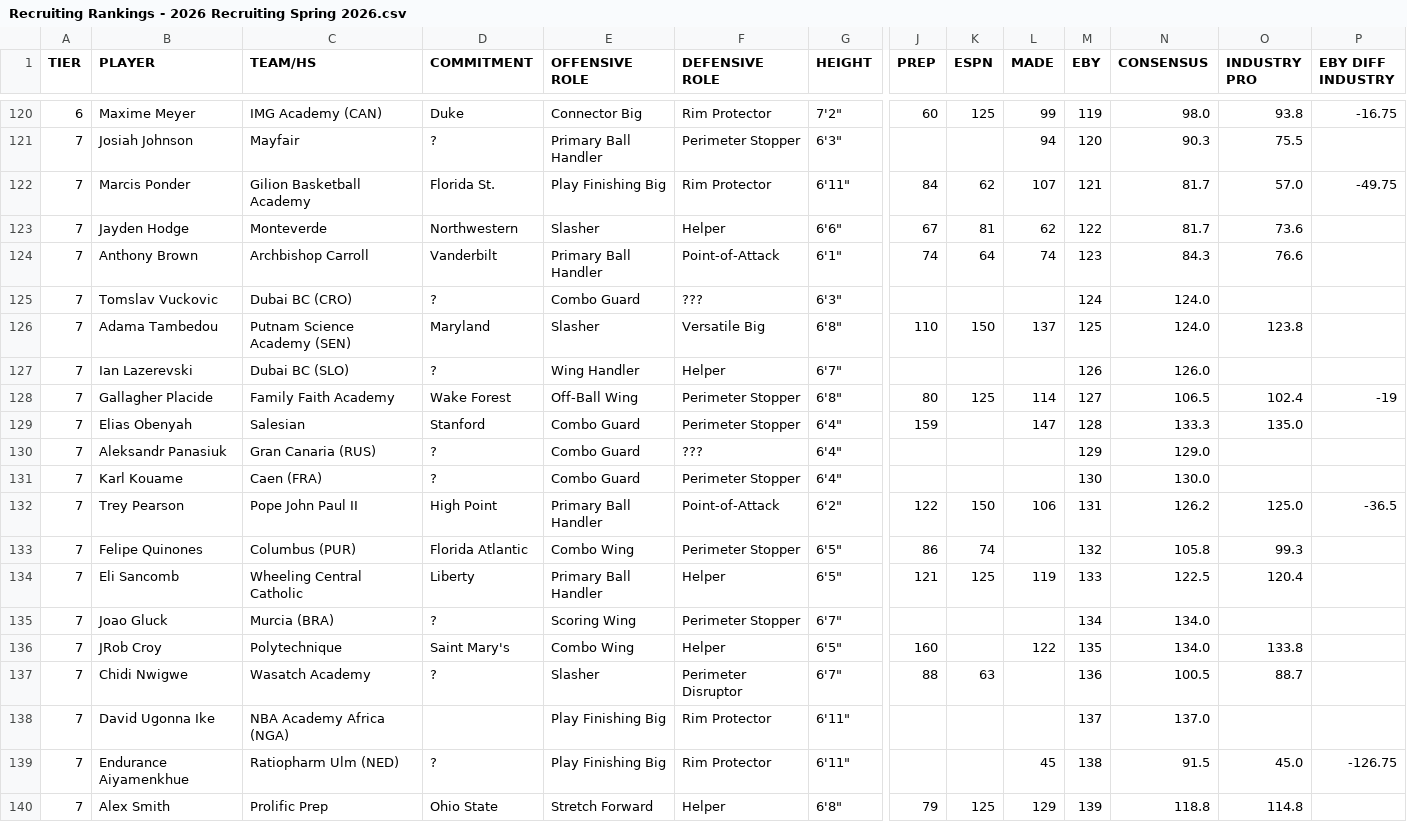
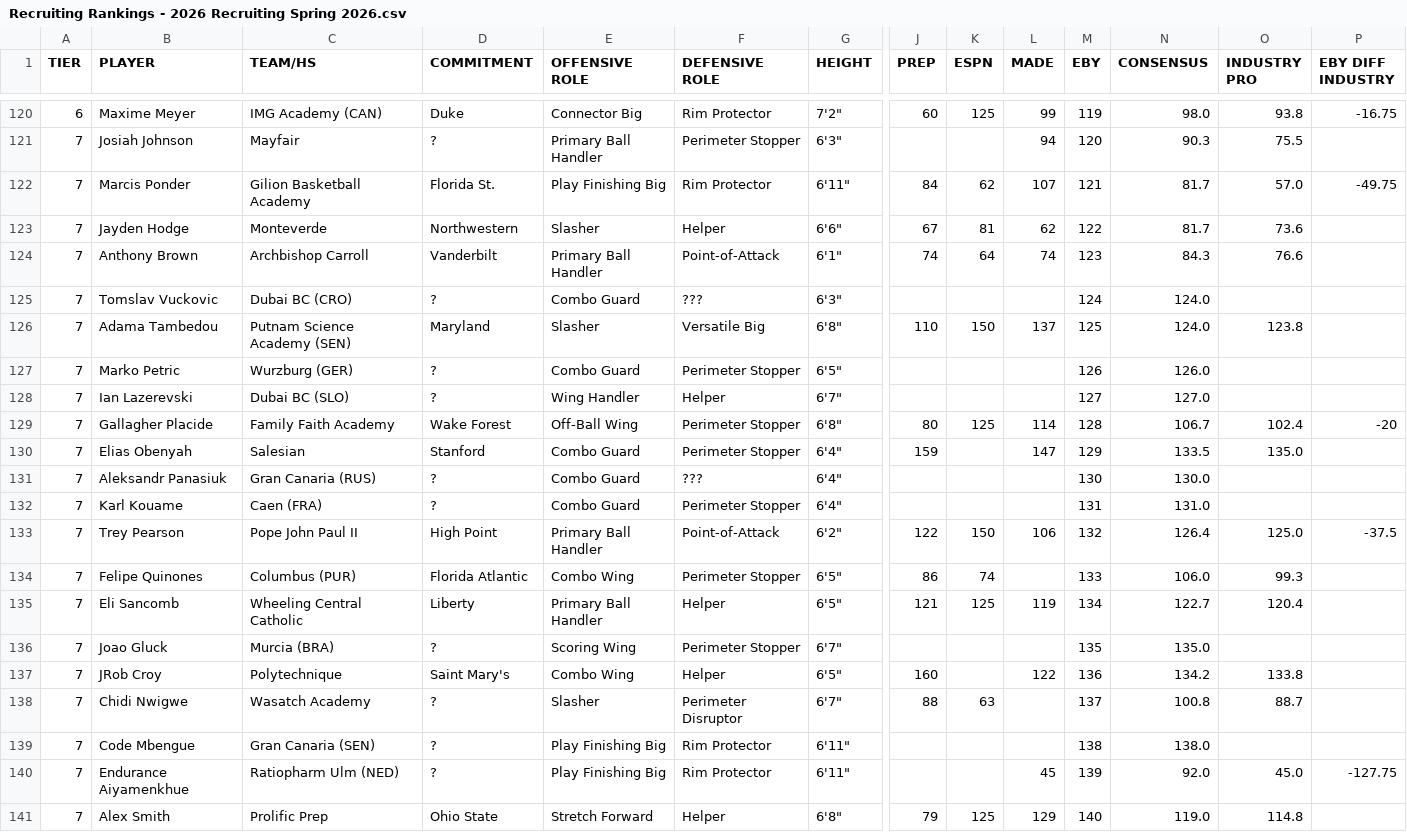
Before and after one commit to logeby2/logeby2.github.io, a CSV file: Recruiting-Rankings/Recruiting Rankings - 2026 Recruiting Spring 2026.csv, drawn as a sheet; only a part is shown, gaps mark what is left out; removed rows and columns are numbered as before the commit, all else as after; rows hold the shown columns only; the diff covers the shown part only; the diff names each change by its address in the sheet, - before the commit and + after, or states it on an @@ line.

```diff
--- a/Recruiting-Rankings/Recruiting Rankings - 2026 Recruiting Spring 2026.csv
+++ b/Recruiting-Rankings/Recruiting Rankings - 2026 Recruiting Spring 2026.csv
+row 127: 7 | Marko Petric | Wurzburg (GER) | ? | Combo Guard | Perimeter Stopper | 6'5" |  |  |  | 126 | 126.0
-M128 (EBY): 126
+M128 (EBY): 127
-N128 (CONSENSUS): 126.0
+N128 (CONSENSUS): 127.0
-M129 (EBY): 127
+M129 (EBY): 128
-N129 (CONSENSUS): 106.5
+N129 (CONSENSUS): 106.7
-P129 (EBY DIFF INDUSTRY): -19
+P129 (EBY DIFF INDUSTRY): -20
-M130 (EBY): 128
+M130 (EBY): 129
-N130 (CONSENSUS): 133.3
+N130 (CONSENSUS): 133.5
-M131 (EBY): 129
+M131 (EBY): 130
-N131 (CONSENSUS): 129.0
+N131 (CONSENSUS): 130.0
-M132 (EBY): 130
+M132 (EBY): 131
-N132 (CONSENSUS): 130.0
+N132 (CONSENSUS): 131.0
-M133 (EBY): 131
+M133 (EBY): 132
-N133 (CONSENSUS): 126.2
+N133 (CONSENSUS): 126.4
-P133 (EBY DIFF INDUSTRY): -36.5
+P133 (EBY DIFF INDUSTRY): -37.5
-M134 (EBY): 132
+M134 (EBY): 133
-N134 (CONSENSUS): 105.8
+N134 (CONSENSUS): 106.0
-M135 (EBY): 133
+M135 (EBY): 134
-N135 (CONSENSUS): 122.5
+N135 (CONSENSUS): 122.7
-M136 (EBY): 134
+M136 (EBY): 135
-N136 (CONSENSUS): 134.0
+N136 (CONSENSUS): 135.0
-M137 (EBY): 135
+M137 (EBY): 136
-N137 (CONSENSUS): 134.0
+N137 (CONSENSUS): 134.2
-M138 (EBY): 136
+M138 (EBY): 137
-N138 (CONSENSUS): 100.5
+N138 (CONSENSUS): 100.8
-row 138: 7 | David Ugonna Ike | NBA Academy Africa (NGA) |  | Play Finishing Big | Rim Protector | 6'11" |  |  |  | 137 | 137.0
+row 139: 7 | Code Mbengue | Gran Canaria (SEN) | ? | Play Finishing Big | Rim Protector | 6'11" |  |  |  | 138 | 138.0
-M140 (EBY): 138
+M140 (EBY): 139
-N140 (CONSENSUS): 91.5
+N140 (CONSENSUS): 92.0
-P140 (EBY DIFF INDUSTRY): -126.75
+P140 (EBY DIFF INDUSTRY): -127.75
-M141 (EBY): 139
+M141 (EBY): 140
-N141 (CONSENSUS): 118.8
+N141 (CONSENSUS): 119.0
```
Also changed, not shown: 4 added rows, 4 removed rows and 59 edited cells elsewhere in this file, Recruiting-Rankings/Recruiting Rankings - 2027 Recruiting Spring 2026.csv, Recruiting-Rankings/Recruiting Rankings - 2028 Recruiting Spring 2026.csv, 23 other files.
